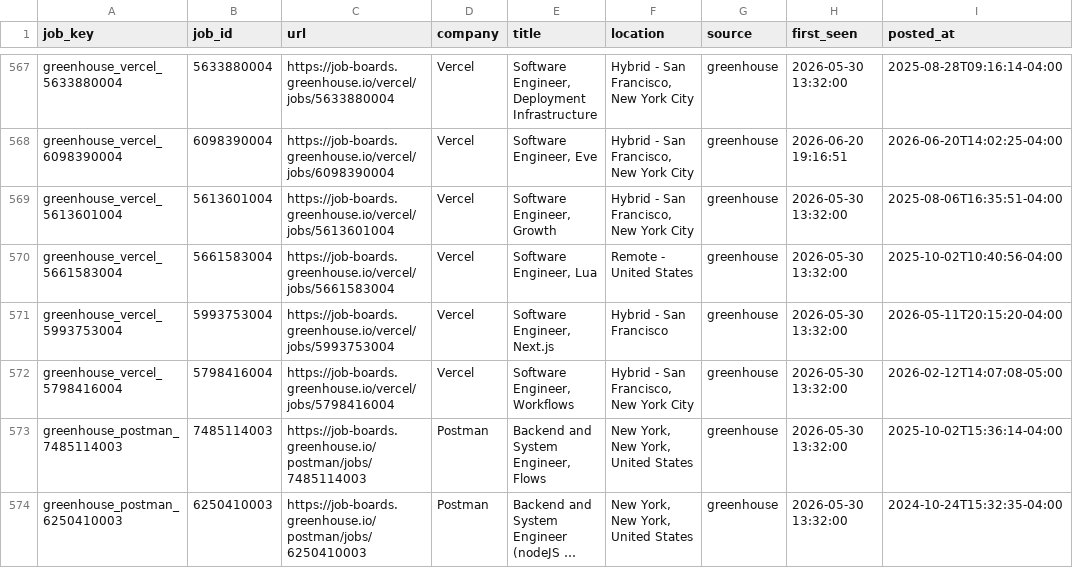
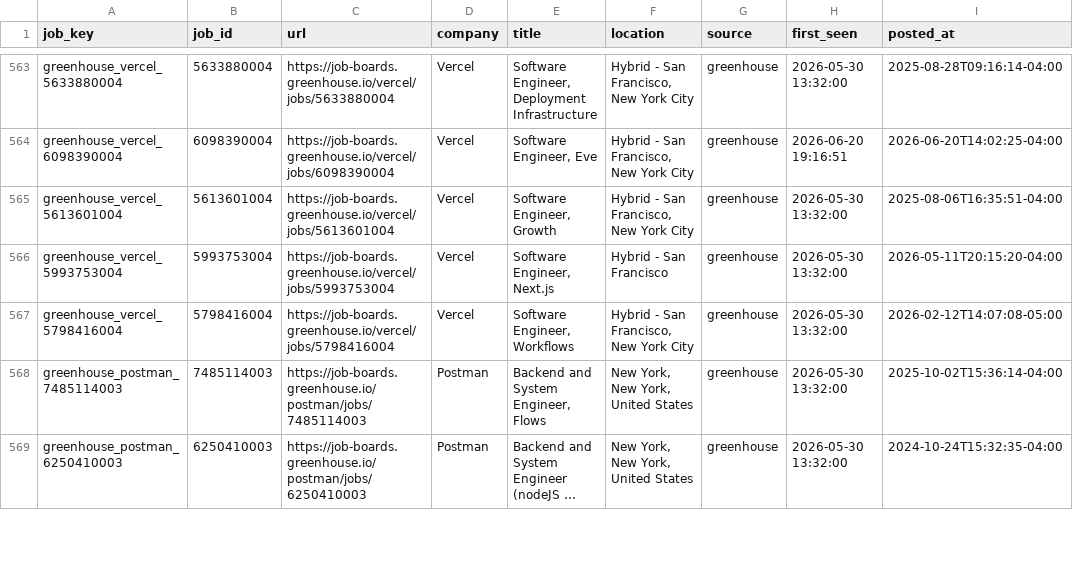
Before and after one commit to RtoNL/job-crawler, a CSV file: data/seen_jobs.csv, drawn as a sheet; only a part is shown, gaps mark what is left out; long unchanged cells end in …; the diff covers the shown part only.

```diff
--- a/data/seen_jobs.csv
+++ b/data/seen_jobs.csv
@@ -569,3 +565,2 @@ greenhouse_vercel_6098390004,6098390004,https://job-boards.greenhouse.io/vercel/
 greenhouse_vercel_5613601004,5613601004,https://job-boards.greenhouse.io/vercel/jobs/5613601004,Vercel,"Software Engineer, Growth","Hybrid - San Francisco, New York City",greenhouse,2026-05-30 13:32:00,2025-08-06T16:35:51-04:00
-greenhouse_vercel_5661583004,5661583004,https://job-boards.greenhouse.io/vercel/jobs/5661583004,Vercel,"Software Engineer, Lua",Remote - United States,greenhouse,2026-05-30 13:32:00,2025-10-02T10:40:56-04:00
 greenhouse_vercel_5993753004,5993753004,https://job-boards.greenhouse.io/vercel/jobs/5993753004,Vercel,"Software Engineer, Next.js",Hybrid - San Francisco,greenhouse,2026-05-30 13:32:00,2026-05-11T20:15:20-04:00
```
Also changed, not shown: 3 added rows, 5 removed rows and 39 moved rows elsewhere in this file.
